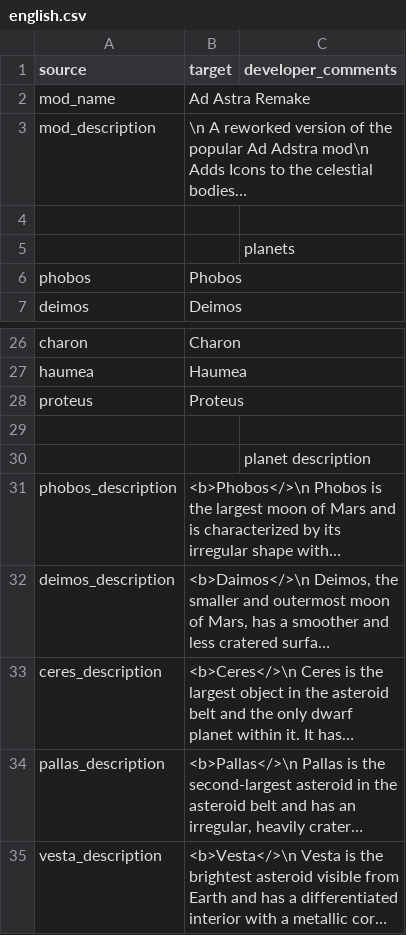
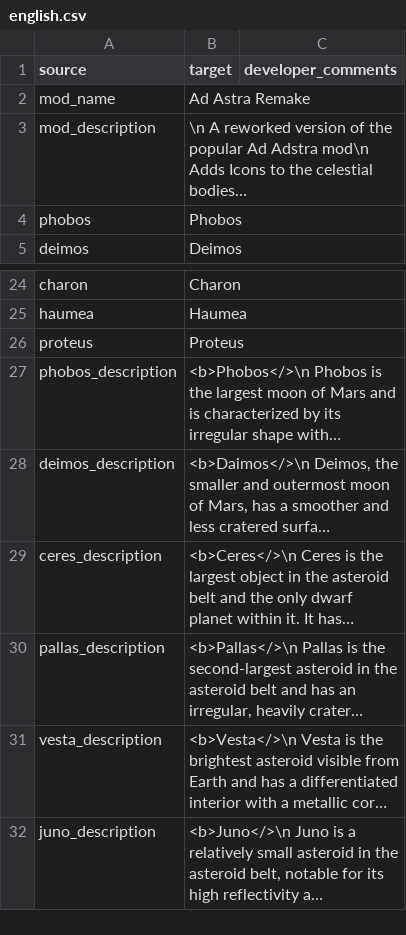
Before and after one commit to KagurazakaNyaa/solargene-mods-localization, a CSV file: weblate/3408664333/Localization/english.csv, drawn as a sheet; only a part is shown, gaps mark what is left out; the shorter side is filled out with more unchanged rows; long unchanged cells end in …; the diff names each change by its address in the sheet, - before the commit and + after, or states it on an @@ line.

Commit message:
fix generate weblate csv

```diff
--- a/weblate/3408664333/Localization/english.csv
+++ b/weblate/3408664333/Localization/english.csv
-row 4: (empty)
-row 5:  |  | planets
-row 29: (empty)
-row 30:  |  | planet description
```
Also changed, not shown: weblate/3408664333/Localization/chinese.csv, weblate/3408664333/Localization/french.csv, 9 other files.
